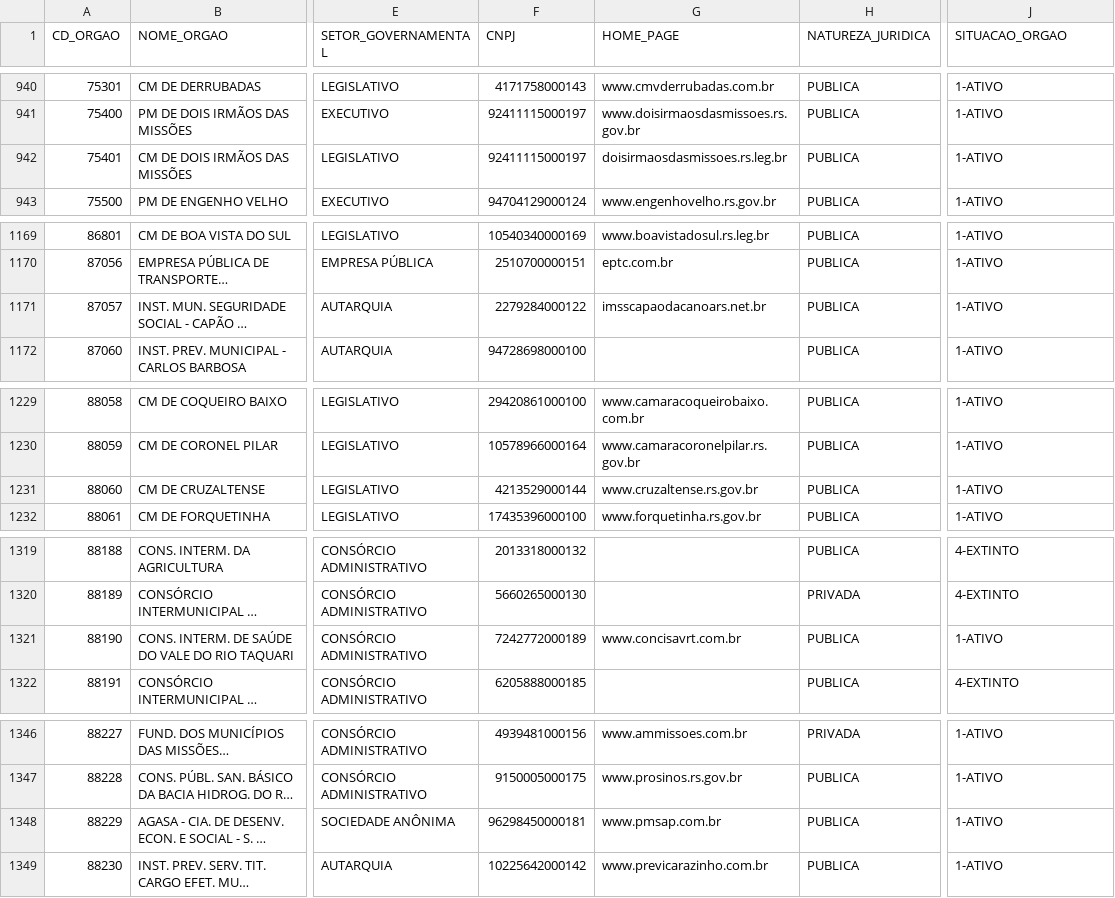
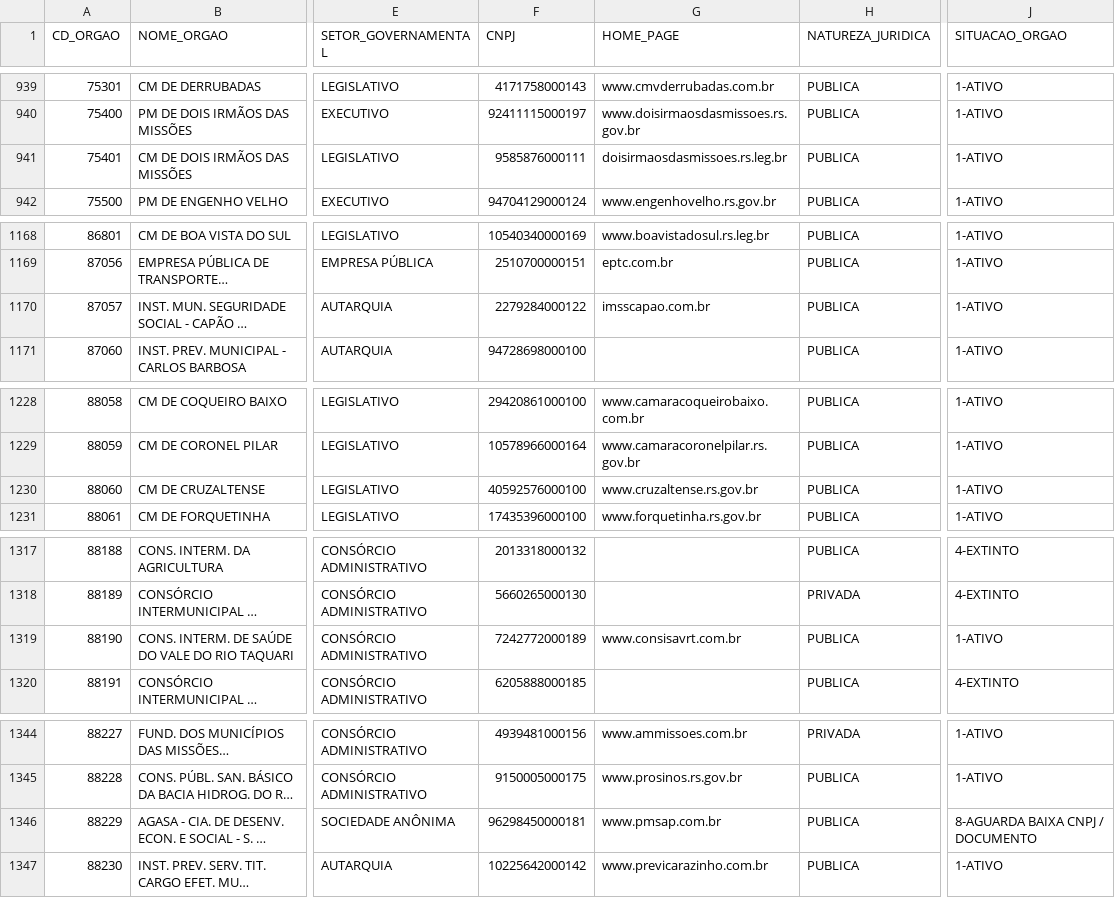
Before and after one commit to analytics-ufcg/ta-de-pe-dados, a CSV file: data/orgaos/orgaos.csv, drawn as a sheet; only a part is shown, gaps mark what is left out; long unchanged cells end in …; addresses are those after the commit; the diff covers the shown part only; the diff names each change by its address in the sheet, - before the commit and + after, or states it on an @@ line.

```diff
--- a/data/orgaos/orgaos.csv
+++ b/data/orgaos/orgaos.csv
-F941 (CNPJ): 92411115000197
+F941 (CNPJ): 9585876000111
-G1170 (HOME_PAGE): imsscapaodacanoars.net.br
+G1170 (HOME_PAGE): imsscapao.com.br
-F1230 (CNPJ): 4213529000144
+F1230 (CNPJ): 40592576000100
-G1319 (HOME_PAGE): www.concisavrt.com.br
+G1319 (HOME_PAGE): www.consisavrt.com.br
-J1346 (SITUACAO_ORGAO): 1-ATIVO
+J1346 (SITUACAO_ORGAO): 8-AGUARDA BAIXA CNPJ / DOCUMENTO
```
Also changed, not shown: 1 added row, 2 removed rows and 13 edited cells elsewhere in this file, 47 other files.
